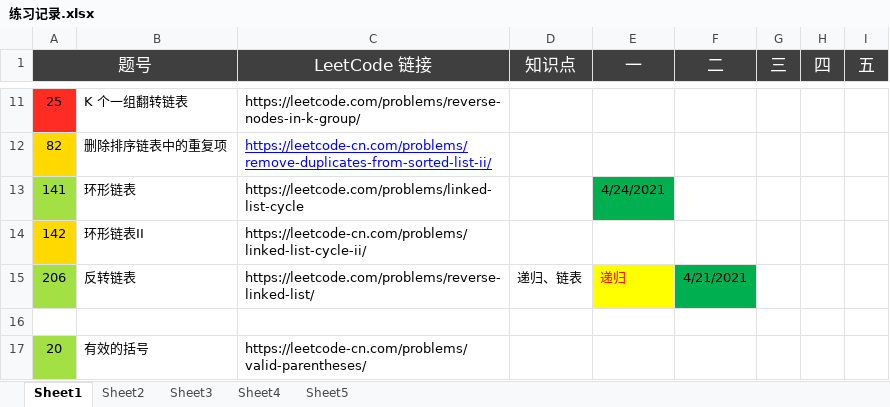
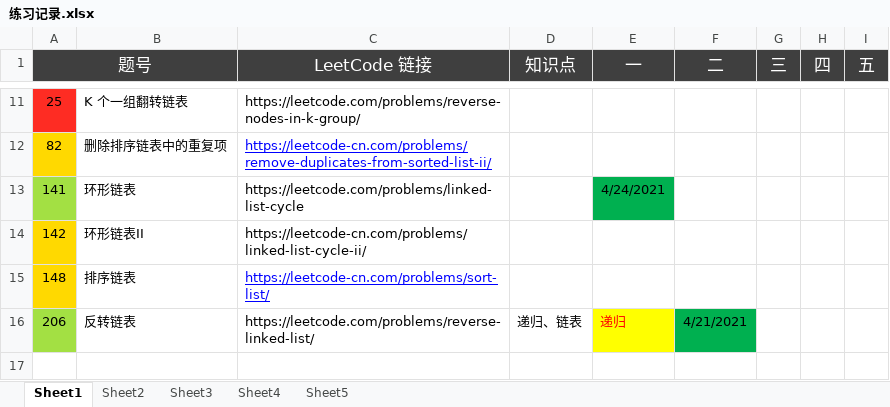
Before and after one commit to qiujun-shenzhen/LeetCode, an Excel workbook: 练习记录.xlsx, sheet Sheet1, drawn as a sheet; only a part is shown, gaps mark what is left out; the shorter side is filled out with more unchanged rows; values as stored, in another font and other column widths than the file's, no borders; the diff names each change by its address in the sheet, - before the commit and + after, or states it on an @@ line.

```diff
--- a/练习记录.xlsx (sheet Sheet1)
+++ b/练习记录.xlsx (sheet Sheet1)
+row 15: 148 | 排序链表 | https://leetcode-cn.com/problems/sort-list/
```
Also changed, not shown: 3 other files.
